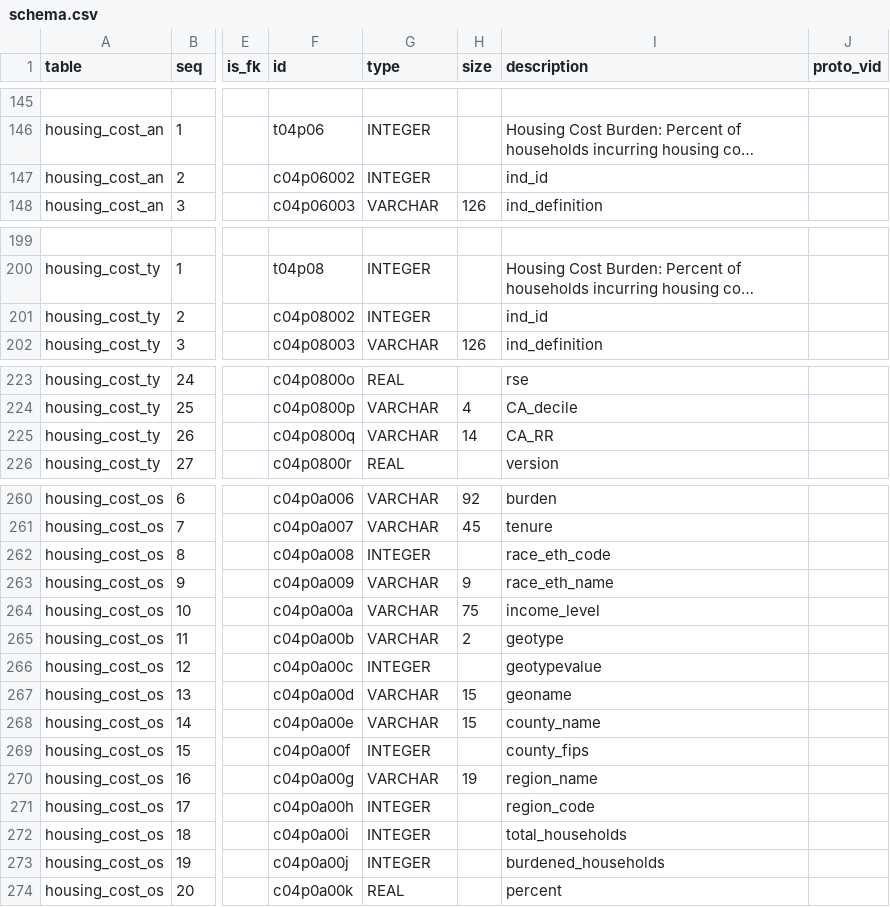
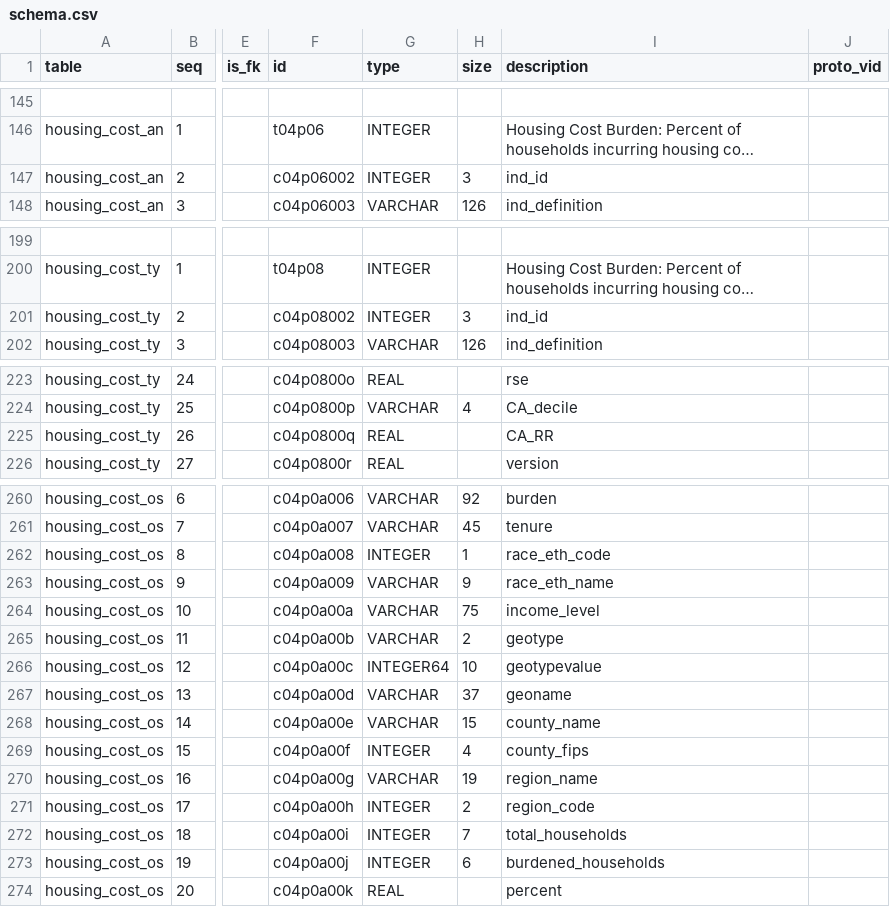
Before and after one commit to CivicKnowledge/ca-health-bundles, a CSV file: cdph.ca.gov/hci/meta/schema.csv, drawn as a sheet; only a part is shown, gaps mark what is left out; long unchanged cells end in …; the diff covers the shown part only; the diff names each change by its address in the sheet, - before the commit and + after, or states it on an @@ line.

```diff
--- a/cdph.ca.gov/hci/meta/schema.csv
+++ b/cdph.ca.gov/hci/meta/schema.csv
-H147 (size): (empty)
+H147 (size): 3
-H201 (size): (empty)
+H201 (size): 3
-G225 (type): VARCHAR
+G225 (type): REAL
-H225 (size): 14
+H225 (size): (empty)
-H262 (size): (empty)
+H262 (size): 1
-G266 (type): INTEGER
+G266 (type): INTEGER64
-H266 (size): (empty)
+H266 (size): 10
-H267 (size): 15
+H267 (size): 37
-H269 (size): (empty)
+H269 (size): 4
-H271 (size): (empty)
+H271 (size): 2
-H272 (size): (empty)
+H272 (size): 7
-H273 (size): (empty)
+H273 (size): 6
```
Also changed, not shown: 21 edited cells elsewhere in this file, cdph.ca.gov/hci/meta/sources.csv, 1 other file.
